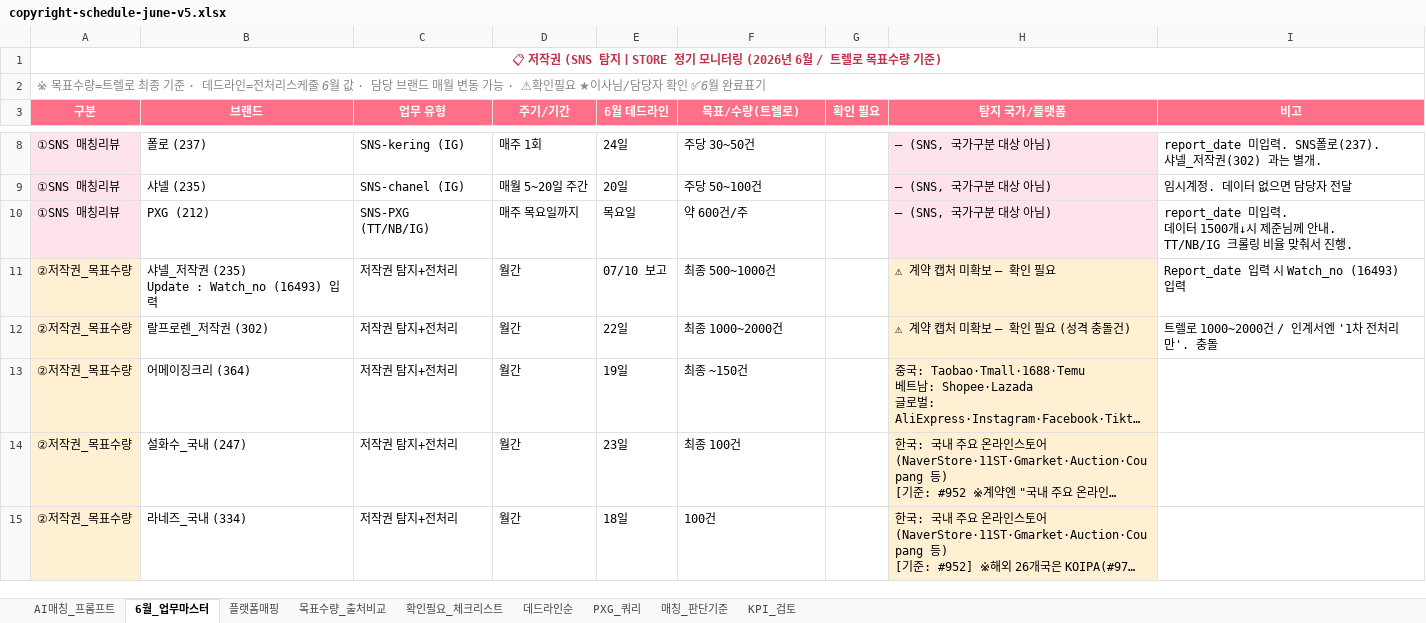
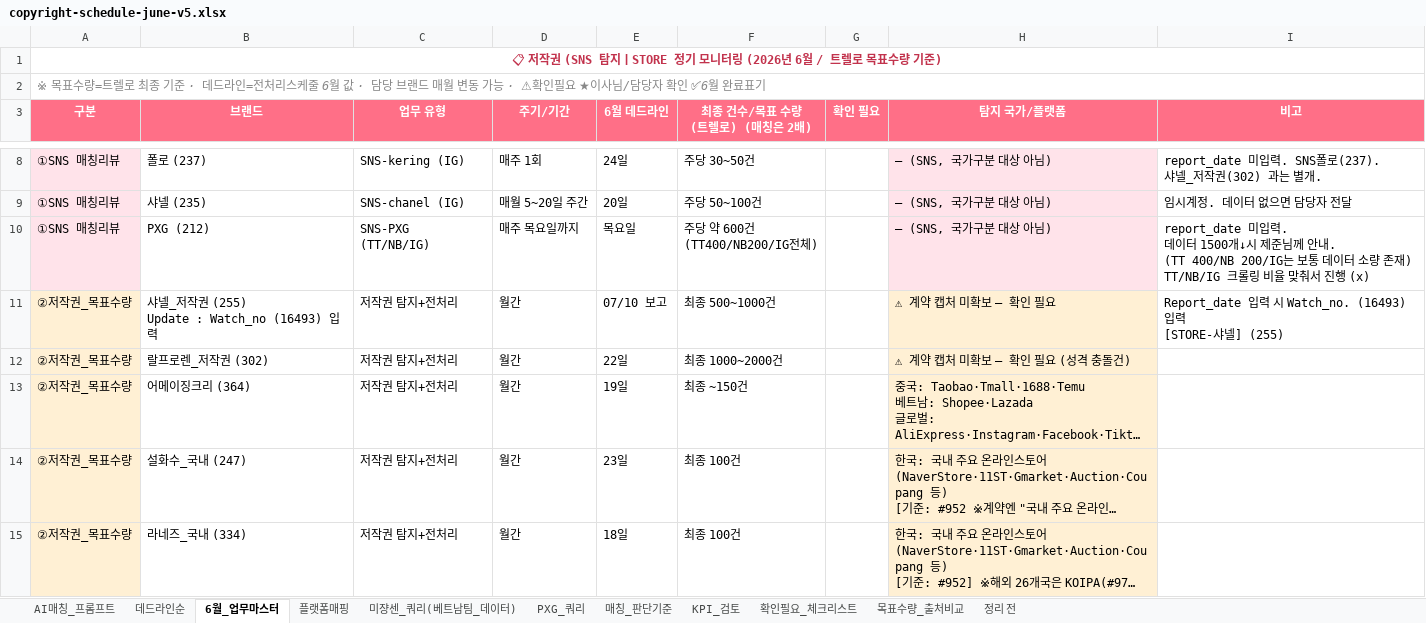
Before and after one commit to amis-zip/workspace, an Excel workbook: public/files/copyright-schedule-june-v5.xlsx, sheet 6월_업무마스터, drawn as a sheet; only a part is shown, gaps mark what is left out; long unchanged cells end in …; values as stored, in another font and other column widths than the file's, no borders; ↵ is a line break in a cell; the diff covers the shown part only; the diff names each change by its address in the sheet, - before the commit and + after, or states it on an @@ line.

```diff
--- a/public/files/copyright-schedule-june-v5.xlsx (sheet 6월_업무마스터)
+++ b/public/files/copyright-schedule-june-v5.xlsx (sheet 6월_업무마스터)
+sheet tab: 미쟝센_쿼리(베트남팀_데이터)
+sheet tab: 정리 전
@@ sheet tab order changed: AI매칭_프롬프트 | 데드라인순 | 6월_업무마스터 | 플랫폼매핑 | 미쟝센_쿼리(베트남팀_데이터) | PXG_쿼리 | 매칭_판단기준 | KPI_검토 | 확인필요_체크리스트 | 목표수량_출처비교 | 정리 전 @@
-F3: 목표/수량(트렐로)
+F3: 최종 건수/목표 수량 ↵ (트렐로) (매칭은 2배)
-F10 (최종 건수/목표 수량 (트렐로) (매칭은 2배)): 약 600건/주
+F10 (최종 건수/목표 수량 (트렐로) (매칭은 2배)): 주당 약 600건 ↵ (TT400/NB200/IG전체)
-I10 (비고): …안내. ↵ TT/NB/IG 크롤링 비율 맞춰서 진행.
+I10 (비고): …안내. ↵ (TT 400/NB 200/IG는 보통 데이터 소량 존재) ↵ TT/NB/IG 크롤링 비율 맞춰서 진행 (x)
-B11 (브랜드): 샤넬_저작권 (235) ↵ Update : Watch_no (16493) 입력
+B11 (브랜드): 샤넬_저작권 (255) ↵ Update : Watch_no (16493) 입력
-I11 (비고): Report_date 입력 시 Watch_no (16493) 입력
+I11 (비고): Report_date 입력 시 Watch_no. (16493) 입력 ↵ [STORE-샤넬] (255)
-I12 (비고): 트렐로 1000~2000건 / 인계서엔 '1차 전처리만'. 충돌
+I12 (비고): (empty)
-F15 (최종 건수/목표 수량 (트렐로) (매칭은 2배)): 100건
+F15 (최종 건수/목표 수량 (트렐로) (매칭은 2배)): 최종 100건
```
Also changed, not shown: 10 edited cells and cell formats elsewhere in this sheet, sheet 데드라인순, sheet 매칭_판단기준, sheet 플랫폼매핑, sheet PXG_쿼리, sheet AI매칭_프롬프트, sheet 확인필요_체크리스트, 4 other files.
